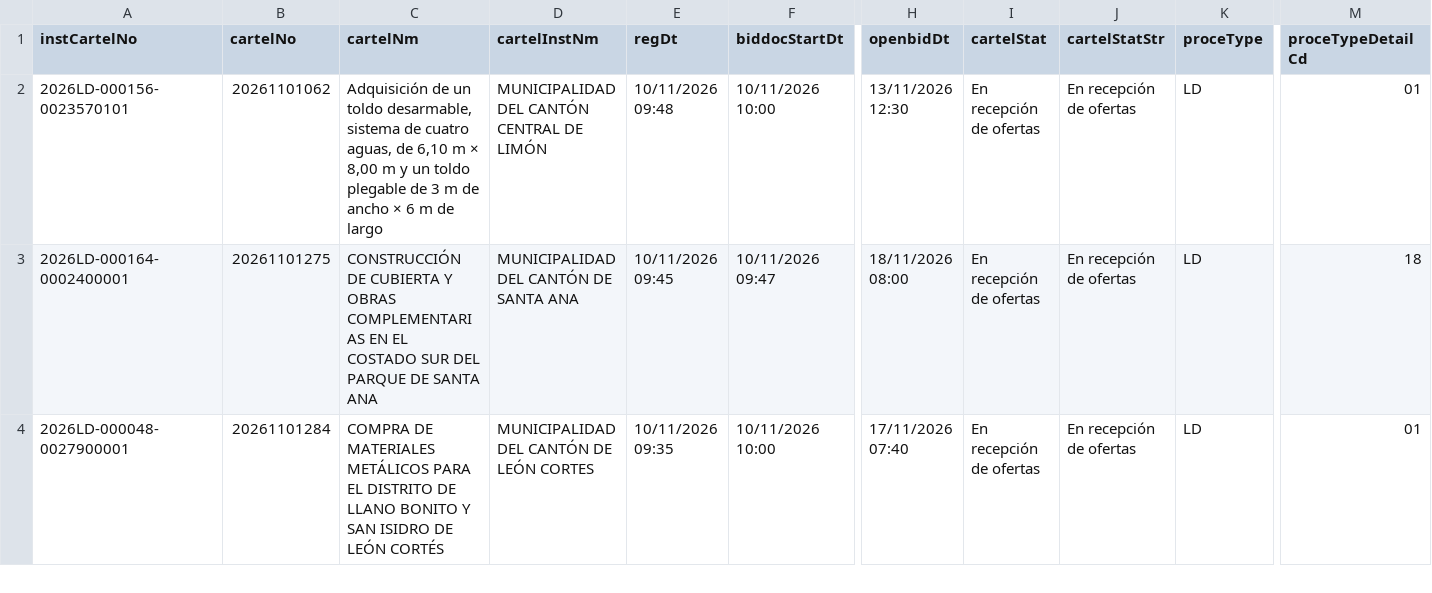
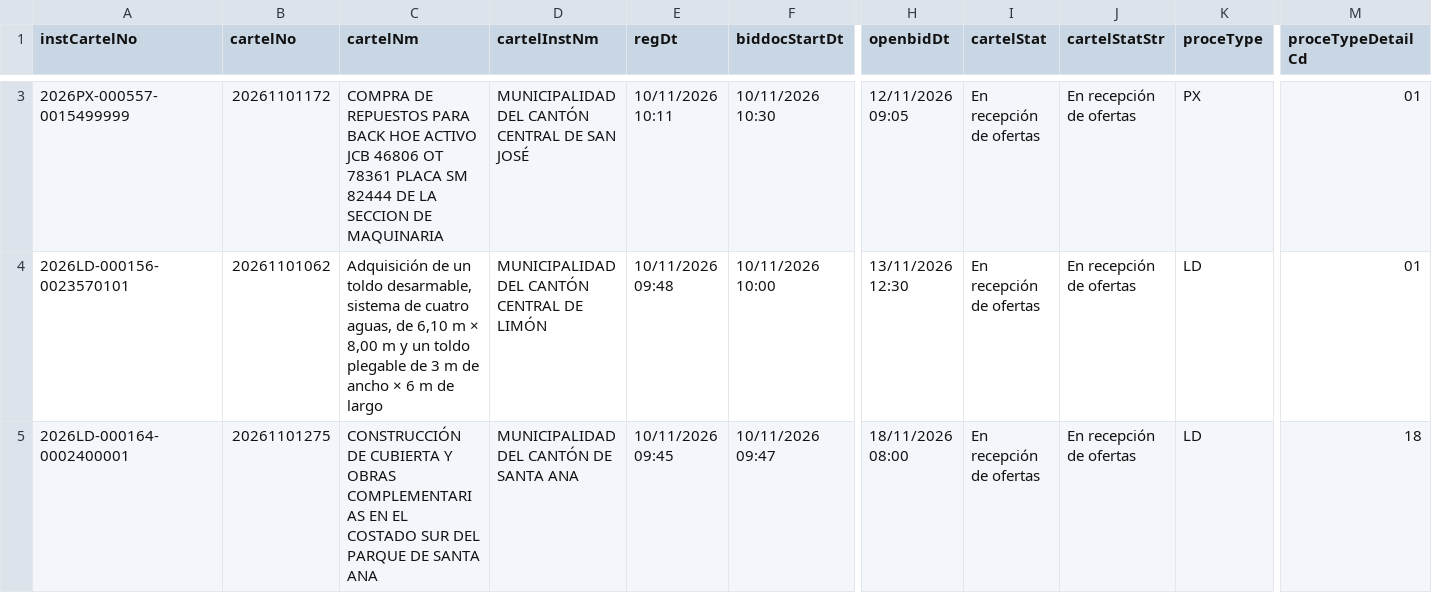
Before and after one commit to AluenParadigma/sicop-data-public, a CSV file: latest.csv, drawn as a sheet; only a part is shown, gaps mark what is left out; the shorter side is filled out with more unchanged rows; rows hold the shown columns only; the diff covers the shown part only; the diff names each change by its address in the sheet, - before the commit and + after, or states it on an @@ line.

Commit message:
Update SICOP public data

```diff
--- a/latest.csv
+++ b/latest.csv
+row 3: 2026PX-000557-0015499999 | 20261101172 | COMPRA DE REPUESTOS PARA BACK HOE ACTIVO JCB 46806 OT 78361 PLACA SM 82444 DE LA SECCION DE MAQUINARIA | MUNICIPALIDAD DEL CANTÓN CENTRAL DE SAN JOSÉ | 10/11/2026 10:11 | 10/11/2026 10:30 | 12/11/2026 09:05 | En recepción de ofertas | En recepción de ofertas | PX | 01
```
Also changed, not shown: 3 added rows, 3 removed rows and 3 edited cells elsewhere in this file, public/latest.csv, 4 other files.
